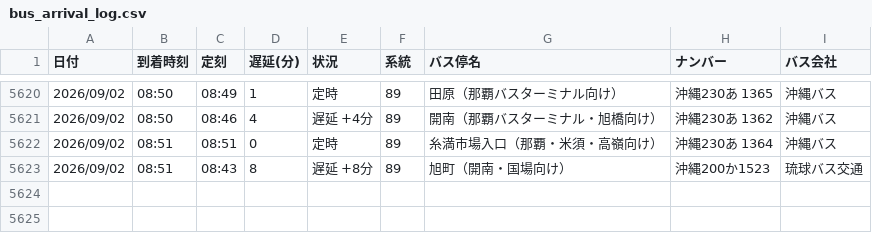
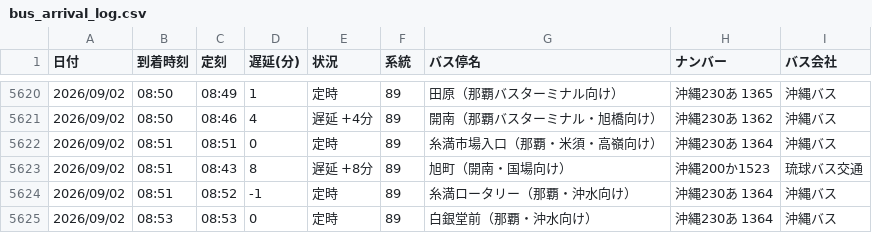
Before and after one commit to uy819/bus-analysis, a CSV file: bus_arrival_log.csv, drawn as a sheet; only a part is shown, gaps mark what is left out; the diff names each change by its address in the sheet, - before the commit and + after, or states it on an @@ line.

```diff
--- a/bus_arrival_log.csv
+++ b/bus_arrival_log.csv
+row 5624: 2026/09/02 | 08:51 | 08:52 | -1 | 定時 | 89 | 糸満ロータリー（那覇・沖水向け） | 沖縄230あ 1364 | 沖縄バス
+row 5625: 2026/09/02 | 08:53 | 08:53 | 0 | 定時 | 89 | 白銀堂前（那覇・沖水向け） | 沖縄230あ 1364 | 沖縄バス
```
Also changed, not shown: 1 other file.
